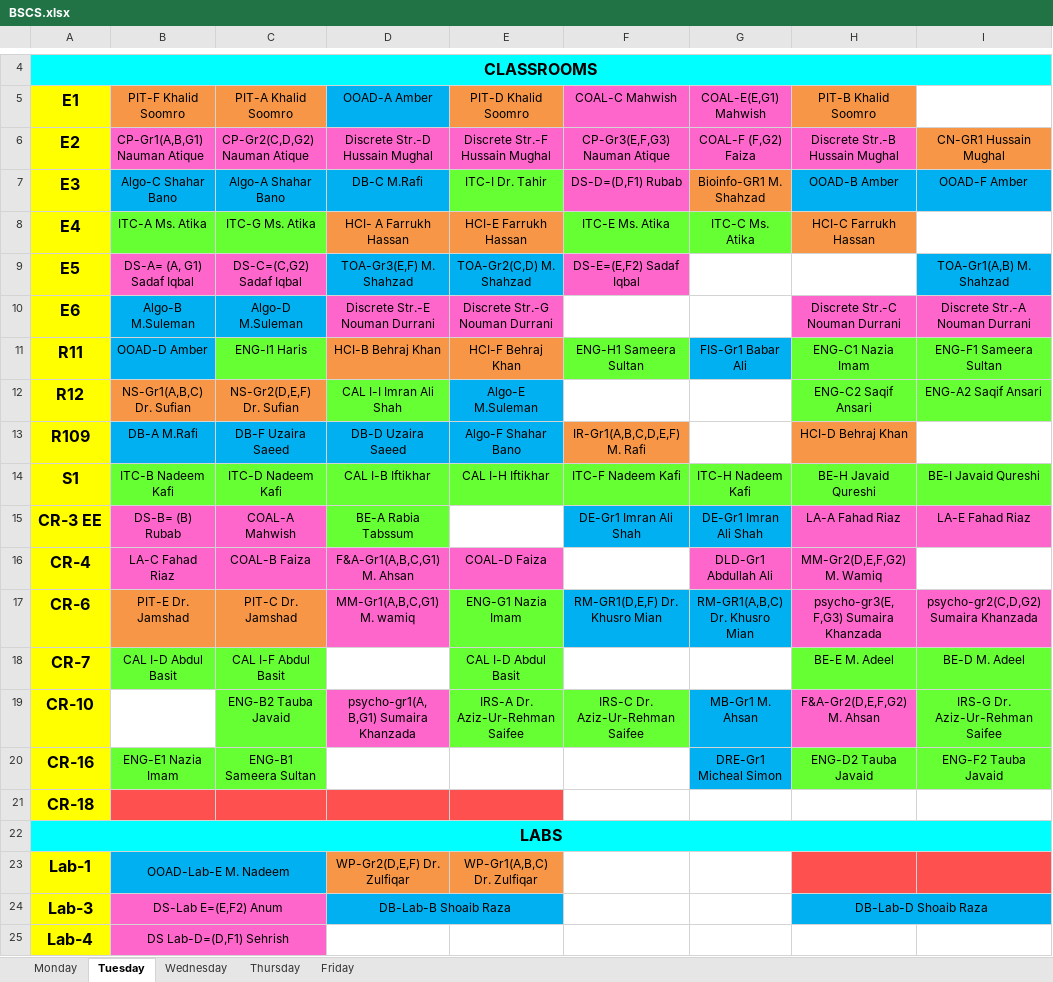
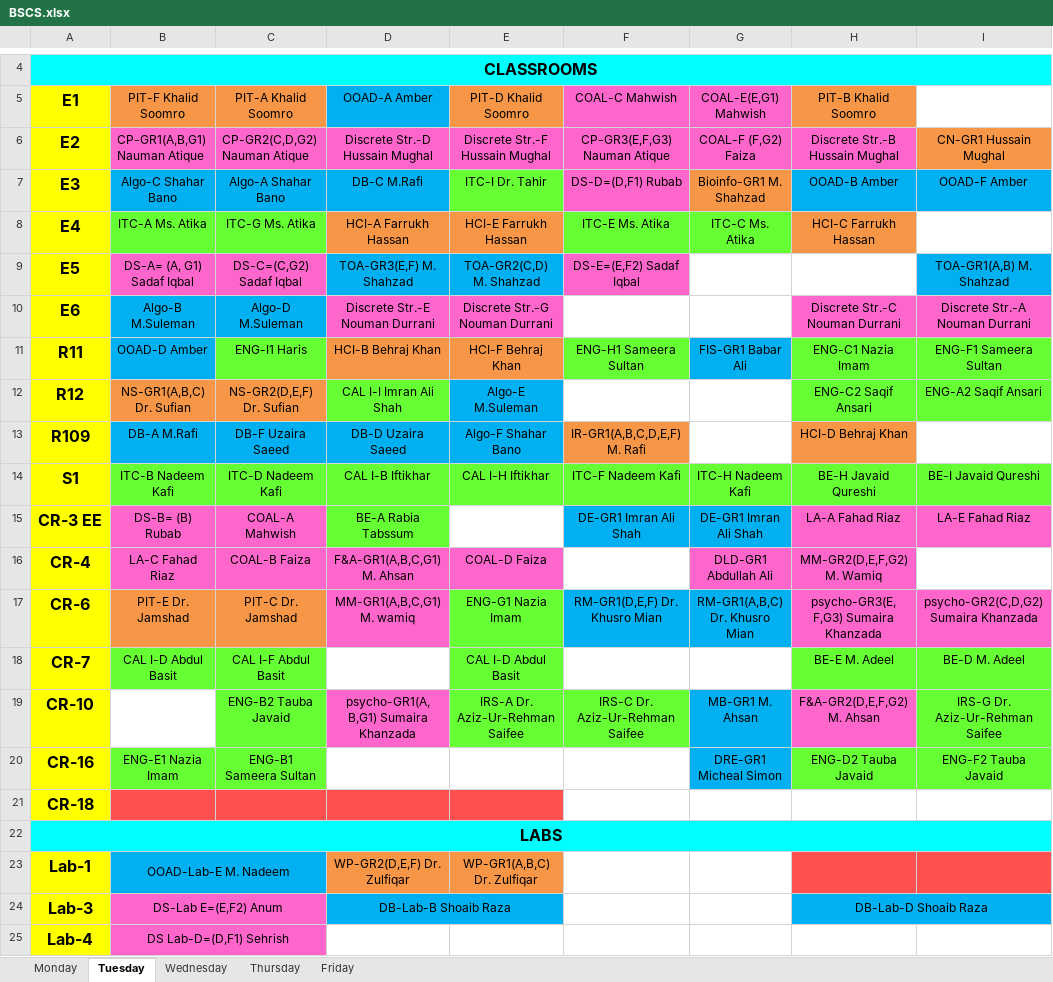
Before and after one commit to saadismail/timetable, an Excel workbook: custom/BSCS.xlsx, sheet Tuesday, drawn as a sheet; only a part is shown, gaps mark what is left out; values as stored, in another font and other column widths than the file's, no borders; the diff names each change by its address in the sheet, - before the commit and + after, or states it on an @@ line.

```diff
--- a/custom/BSCS.xlsx (sheet Tuesday)
+++ b/custom/BSCS.xlsx (sheet Tuesday)
-B6: CP-Gr1(A,B,G1) Nauman Atique
+B6: CP-GR1(A,B,G1) Nauman Atique
-C6: CP-Gr2(C,D,G2) Nauman Atique
+C6: CP-GR2(C,D,G2) Nauman Atique
-F6: CP-Gr3(E,F,G3) Nauman Atique
+F6: CP-GR3(E,F,G3) Nauman Atique
-D8: HCI- A Farrukh Hassan
+D8: HCI-A Farrukh Hassan
-D9: TOA-Gr3(E,F) M. Shahzad
+D9: TOA-GR3(E,F) M. Shahzad
-E9: TOA-Gr2(C,D) M. Shahzad
+E9: TOA-GR2(C,D) M. Shahzad
-I9: TOA-Gr1(A,B) M. Shahzad
+I9: TOA-GR1(A,B) M. Shahzad
-G11: FIS-Gr1 Babar Ali
+G11: FIS-GR1 Babar Ali
-B12: NS-Gr1(A,B,C) Dr. Sufian
+B12: NS-GR1(A,B,C) Dr. Sufian
-C12: NS-Gr2(D,E,F) Dr. Sufian
+C12: NS-GR2(D,E,F) Dr. Sufian
-F13: IR-Gr1(A,B,C,D,E,F) M. Rafi
+F13: IR-GR1(A,B,C,D,E,F) M. Rafi
-F15: DE-Gr1 Imran Ali Shah
+F15: DE-GR1 Imran Ali Shah
-G15: DE-Gr1 Imran Ali Shah
+G15: DE-GR1 Imran Ali Shah
-D16: F&A-Gr1(A,B,C,G1) M. Ahsan
+D16: F&A-GR1(A,B,C,G1) M. Ahsan
-G16: DLD-Gr1 Abdullah Ali
+G16: DLD-GR1 Abdullah Ali
-H16: MM-Gr2(D,E,F,G2) M. Wamiq
+H16: MM-GR2(D,E,F,G2) M. Wamiq
-D17: MM-Gr1(A,B,C,G1) M. wamiq
+D17: MM-GR1(A,B,C,G1) M. wamiq
-H17: psycho-gr3(E, F,G3) Sumaira Khanzada
+H17: psycho-GR3(E, F,G3) Sumaira Khanzada
-I17: psycho-gr2(C,D,G2) Sumaira Khanzada
+I17: psycho-GR2(C,D,G2) Sumaira Khanzada
-D19: psycho-gr1(A, B,G1) Sumaira Khanzada
+D19: psycho-GR1(A, B,G1) Sumaira Khanzada
-G19: MB-Gr1 M. Ahsan
+G19: MB-GR1 M. Ahsan
-H19: F&A-Gr2(D,E,F,G2) M. Ahsan
+H19: F&A-GR2(D,E,F,G2) M. Ahsan
-G20: DRE-Gr1 Micheal Simon
+G20: DRE-GR1 Micheal Simon
-D23: WP-Gr2(D,E,F) Dr. Zulfiqar
+D23: WP-GR2(D,E,F) Dr. Zulfiqar
-E23: WP-Gr1(A,B,C) Dr. Zulfiqar
+E23: WP-GR1(A,B,C) Dr. Zulfiqar
```
Also changed, not shown: sheet Friday, sheet Thursday, sheet Wednesday, sheet Monday.
